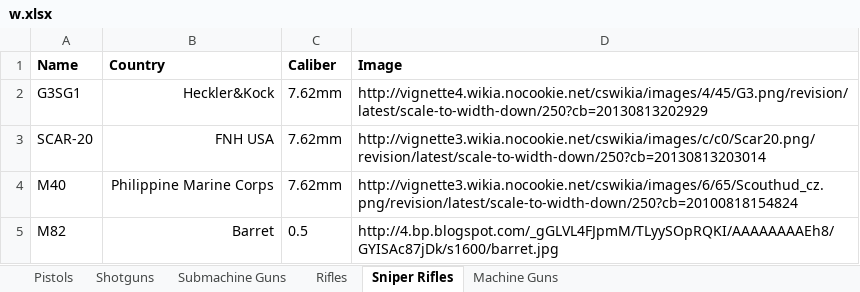
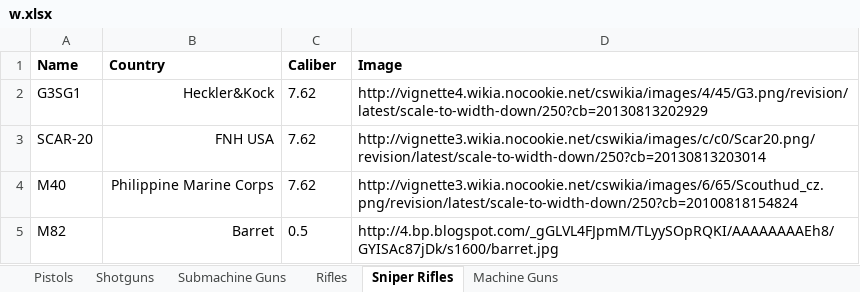
Before and after one commit to Sodium-TA/Weapon-system-DB, an Excel workbook: WeaponSystem/WeaponSystem.TestConsoleClient/w.xlsx, sheet Sniper Rifles, drawn as a sheet; values as stored, in another font and other column widths than the file's, no borders; the diff names each change by its address in the sheet, - before the commit and + after, or states it on an @@ line.

Commit message:
Added caliber to model + caliberId parser

```diff
--- a/WeaponSystem/WeaponSystem.TestConsoleClient/w.xlsx (sheet Sniper Rifles)
+++ b/WeaponSystem/WeaponSystem.TestConsoleClient/w.xlsx (sheet Sniper Rifles)
-C2:C4 (Caliber): 7.62mm
+C2:C4 (Caliber): 7.62
```
Also changed, not shown: sheet Rifles, sheet Submachine Guns, sheet Machine Guns, 11 other files.
